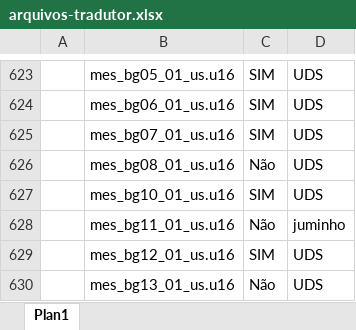
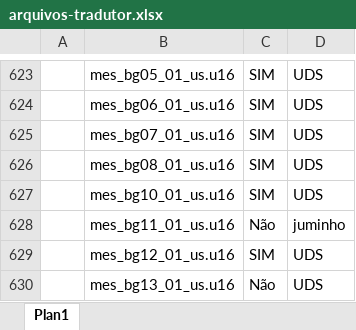
Before and after one commit to cfarl/traducao-blue-dragon-xbox360, an Excel workbook: arquivos-tradutor.xlsx, sheet Plan1, drawn as a sheet; only a part is shown, gaps mark what is left out; values as stored, in another font and other column widths than the file's, no borders; conditional formats not drawn; the diff names each change by its address in the sheet, - before the commit and + after, or states it on an @@ line.

Commit message:
atualização de planilha

```diff
--- a/arquivos-tradutor.xlsx (sheet Plan1)
+++ b/arquivos-tradutor.xlsx (sheet Plan1)
-C626: Não
+C626: SIM
```
